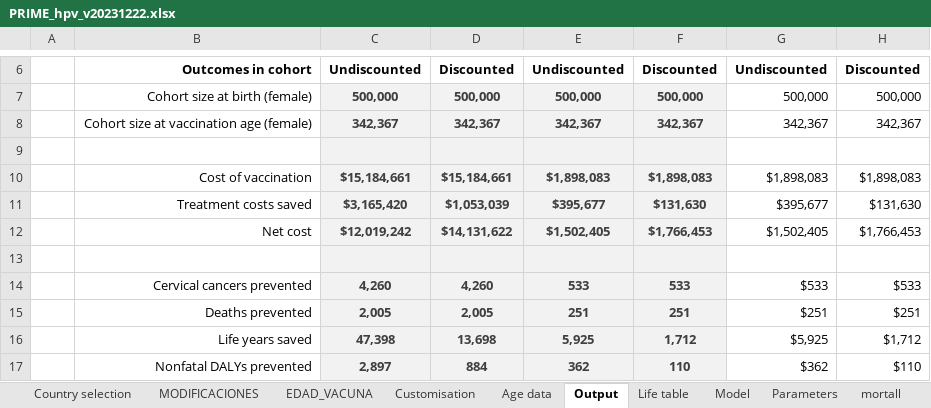
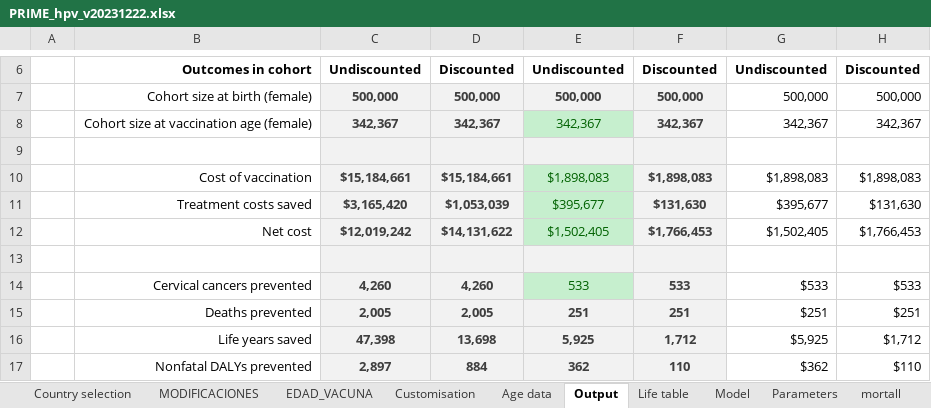
Before and after one commit to agsantoro/piaTool, an Excel workbook: xlsx/PRIME_hpv_v20231222.xlsx, sheet Output, drawn as a sheet; only a part is shown, gaps mark what is left out; values as stored, in another font and other column widths than the file's, no borders; charts and pictures not drawn; the diff names each change by its address in the sheet, - before the commit and + after, or states it on an @@ line.

```diff
--- a/xlsx/PRIME_hpv_v20231222.xlsx (sheet Output)
+++ b/xlsx/PRIME_hpv_v20231222.xlsx (sheet Output)
@@ E8 fill: #F2F2F2 → #C6EFCE, bold: on → off, text colour: #3F3F3F → #006100 @@
@@ E10:E12 fill: #F2F2F2 → #C6EFCE, bold: on → off, text colour: #3F3F3F → #006100 @@
@@ E14 fill: #F2F2F2 → #C6EFCE, bold: on → off, text colour: #3F3F3F → #006100 @@
```
Also changed, not shown: sheet Customisation, sheet Parameters, sheet Country selection, 2 other files.
